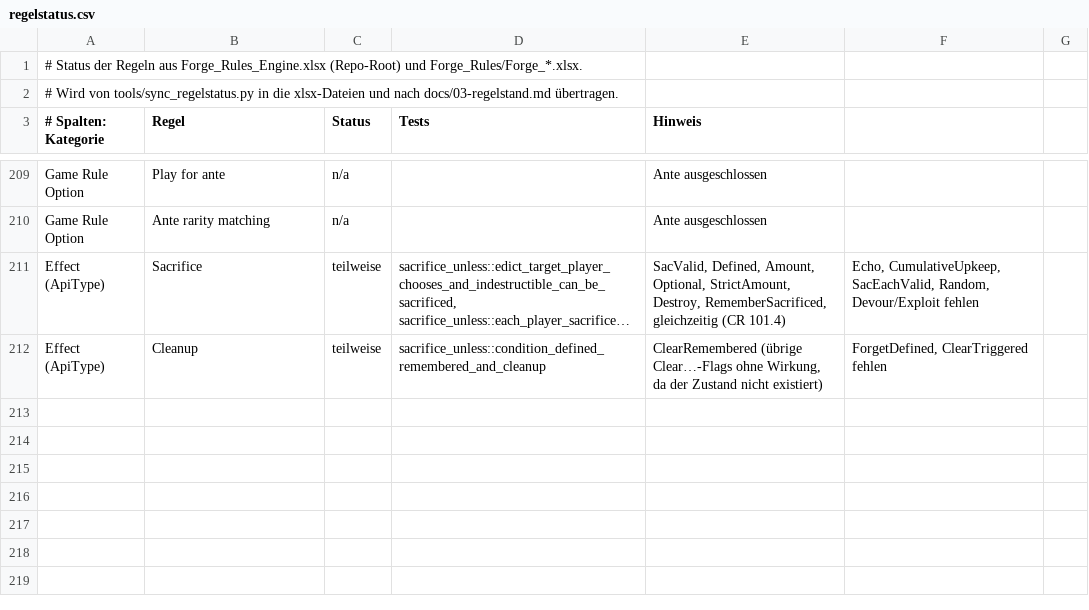
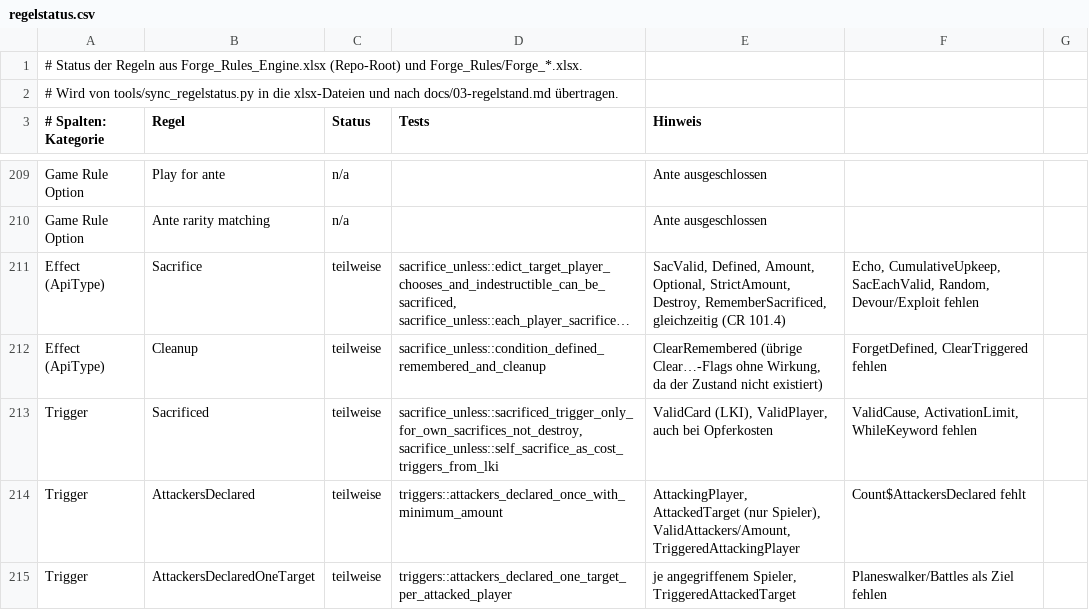
Before and after one commit to wowseer/forge-rules-rs, a CSV file: tools/regelstatus.csv, drawn as a sheet; only a part is shown, gaps mark what is left out; long unchanged cells end in …; the diff names each change by its address in the sheet, - before the commit and + after, or states it on an @@ line.

```diff
--- a/tools/regelstatus.csv
+++ b/tools/regelstatus.csv
+row 213: Trigger | Sacrificed | teilweise | sacrifice_unless::sacrificed_trigger_only_for_own_sacrifices_not_destroy, sacrifice_unless::self_sacrifice_as_cost_triggers_from_lki | ValidCard (LKI), ValidPlayer, auch bei Opferkosten | ValidCause, ActivationLimit, WhileKeyword fehlen
+row 214: Trigger | AttackersDeclared | teilweise | triggers::attackers_declared_once_with_minimum_amount | AttackingPlayer, AttackedTarget (nur Spieler), ValidAttackers/Amount, TriggeredAttackingPlayer | Count$AttackersDeclared fehlt
+row 215: Trigger | AttackersDeclaredOneTarget | teilweise | triggers::attackers_declared_one_target_per_attacked_player | je angegriffenem Spieler, TriggeredAttackedTarget | Planeswalker/Battles als Ziel fehlen
```
Also changed, not shown: 10 other files.
